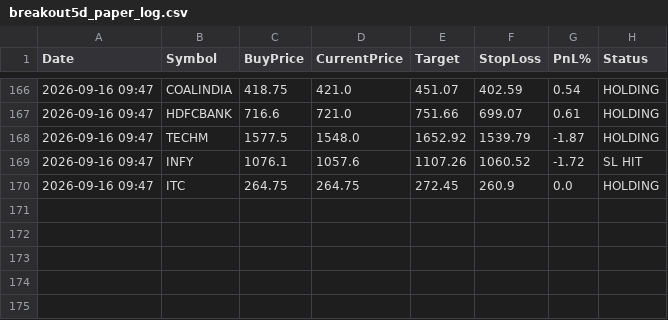
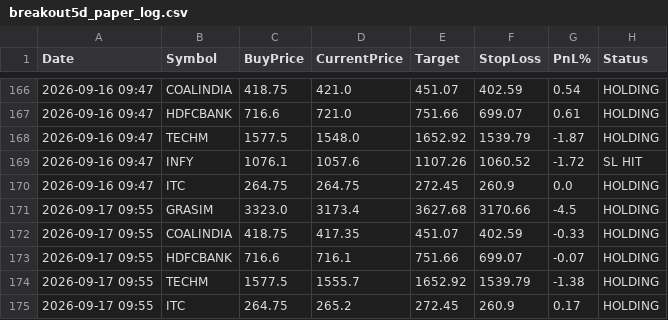
Before and after one commit to johnebe2020-trade/Nse-scanner, a CSV file: data/breakout5d_paper_log.csv, drawn as a sheet; only a part is shown, gaps mark what is left out.

```diff
--- a/data/breakout5d_paper_log.csv
+++ b/data/breakout5d_paper_log.csv
@@ -170 +170,6 @@ Date,Symbol,BuyPrice,CurrentPrice,Target,StopLoss,PnL%,Status
 2026-09-16 09:47,ITC,264.75,264.75,272.45,260.9,0.0,HOLDING
+2026-09-17 09:55,GRASIM,3323.0,3173.4,3627.68,3170.66,-4.5,HOLDING
+2026-09-17 09:55,COALINDIA,418.75,417.35,451.07,402.59,-0.33,HOLDING
+2026-09-17 09:55,HDFCBANK,716.6,716.1,751.66,699.07,-0.07,HOLDING
+2026-09-17 09:55,TECHM,1577.5,1555.7,1652.92,1539.79,-1.38,HOLDING
+2026-09-17 09:55,ITC,264.75,265.2,272.45,260.9,0.17,HOLDING
```
Also changed, not shown: data/breakout5d_buy.csv, data/monthlylevels_full.csv, 10 other files.
